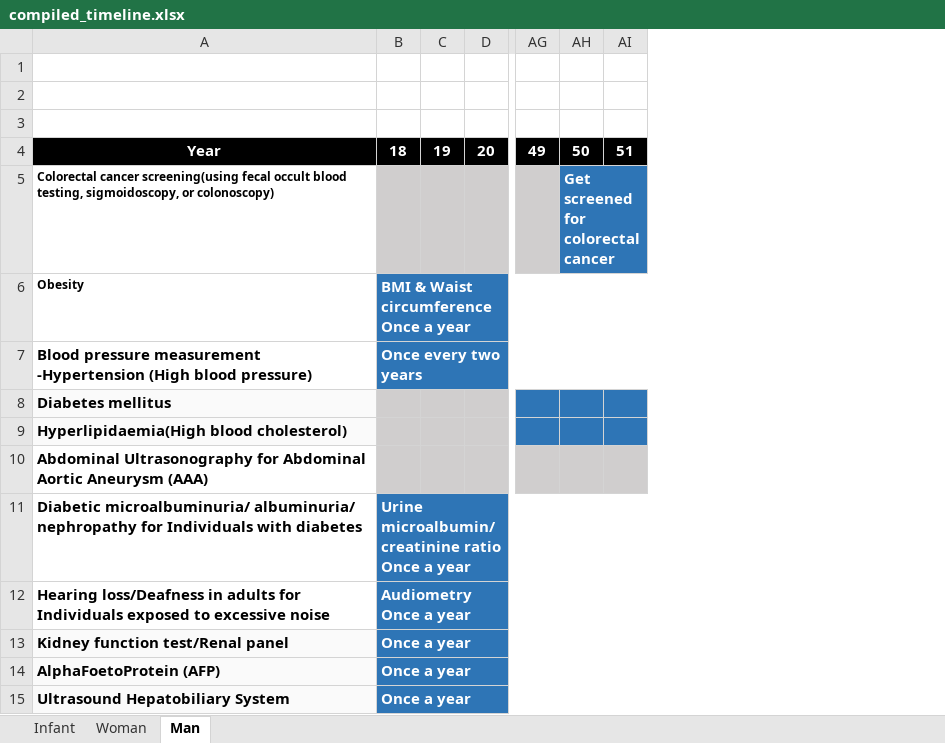
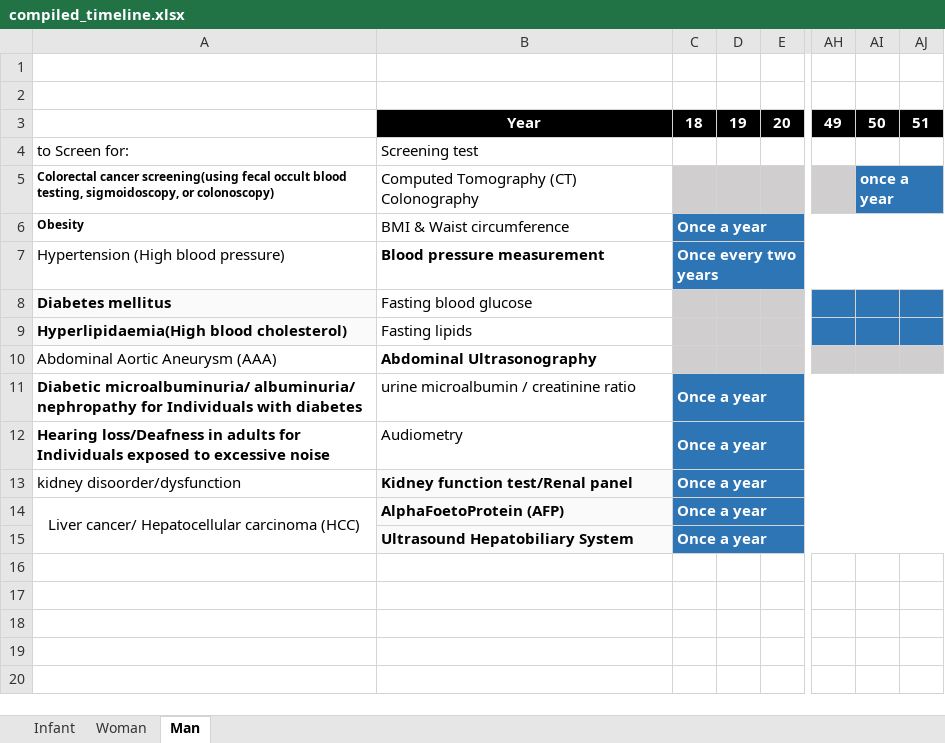
Before and after one commit to seankwok/Ulink, an Excel workbook: Business Analysis/Compiled Timeline/Timeline/compiled_timeline.xlsx, sheet Man, drawn as a sheet; only a part is shown, gaps mark what is left out; values as stored, in another font and other column widths than the file's, no borders; removed rows and columns are numbered as before the commit, all else as after; rows hold the shown columns only; the diff names each change by its address in the sheet, - before the commit and + after, or states it on an @@ line.

```diff
--- a/Business Analysis/Compiled Timeline/Timeline/compiled_timeline.xlsx (sheet Man)
+++ b/Business Analysis/Compiled Timeline/Timeline/compiled_timeline.xlsx (sheet Man)
+column B, row 3: Year; rows 5-14: Computed Tomography (CT) Colonography | BMI & Waist circumference | Blood pressure measurement | Fasting blood glucose | Fasting lipids | Abdominal Ultrasonography | urine microalbumin / creatinine ratio | Audiometry | Kidney function test/Renal panel | AlphaFoetoProtein (AFP)
-row 3: (empty)
-A3: Year
+A3: (empty)
-A3 fill: #000000
+A3 fill: none
+row 4: to Screen for: | Screening test
-AI5: Get screened for colorectal cancer
+AI5: once a year
-C6: BMI & Waist circumference Once a year
+C6: Once a year
-A7: Blood pressure measurement -Hypertension (High blood…
+A7: Hypertension (High blood…
-A7 bold: on
+A7 bold: off
-A10: Abdominal Ultrasonography for Abdominal Aortic Aneurysm…
+A10: Abdominal Aortic Aneurysm…
-A10 bold: on
+A10 bold: off
-C11: Urine microalbumin/creatinine ratio Once a year
+C11: Once a year
-C12: Audiometry Once a year
+C12: Once a year
-A13: Kidney function test/Renal panel
+A13: kidney disoorder/dysfunction
@@ A13 bold: on → off, fill: #FAFAFA → none @@
-row 14: AlphaFoetoProtein (AFP) | Once a year
-A14: Ultrasound Hepatobiliary System
+A14: Liver cancer/ Hepatocellular carcinoma (HCC)
@@ A14 bold: on → off, fill: #FAFAFA → none, alignment: left → center @@
+A14:A15 merged
+row 15:  | Ultrasound Hepatobiliary System | Once a year
```
Also changed, not shown: sheet Woman.
